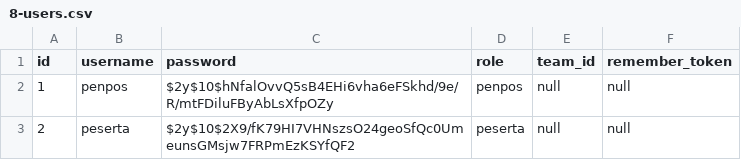
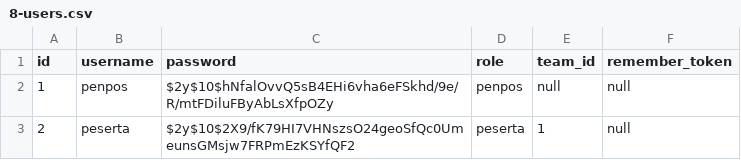
Before and after one commit to Theofilusarifin/Gamebes_IGXXX, a CSV file: database/data/8-users.csv, drawn as a sheet.

```diff
--- a/database/data/8-users.csv
+++ b/database/data/8-users.csv
@@ -2,2 +2,2 @@
 "1";"penpos";"$2y$10$hNfalOvvQ5sB4EHi6vha6eFSkhd/9e/R/mtFDiluFByAbLsXfpOZy";"penpos";null;null
-"2";"peserta";"$2y$10$2X9/fK79HI7VHNszsO24geoSfQc0UmeunsGMsjw7FRPmEzKSYfQF2";"peserta";null;null
+"2";"peserta";"$2y$10$2X9/fK79HI7VHNszsO24geoSfQc0UmeunsGMsjw7FRPmEzKSYfQF2";"peserta";1;null
```
Also changed, not shown: database/data/5-territories.csv, 18 other files.
